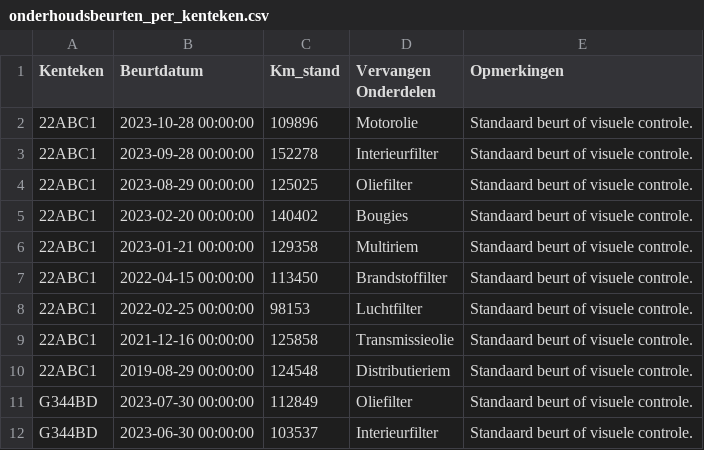
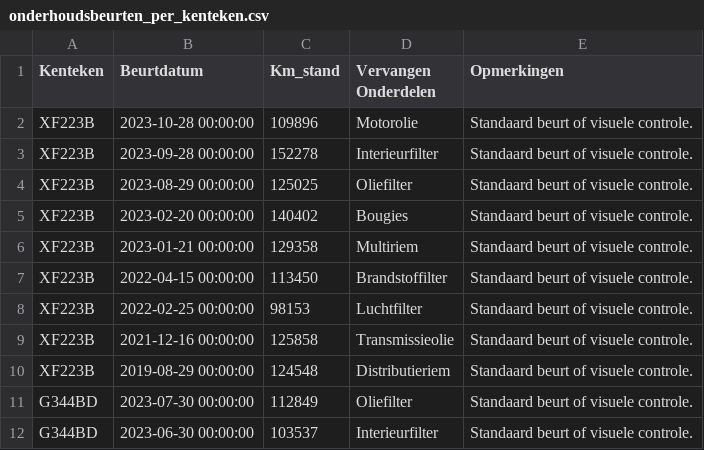
Before and after one commit to berkbrussee/onderhoudsadvies-api, a CSV file: onderhoudsbeurten_per_kenteken.csv, drawn as a sheet; only a part is shown.

Commit message:
Update onderhoudsbeurten_per_kenteken.csv

```diff
--- a/onderhoudsbeurten_per_kenteken.csv
+++ b/onderhoudsbeurten_per_kenteken.csv
@@ -1,11 +1,11 @@
 Kenteken,Beurtdatum,Km_stand,Vervangen Onderdelen,Opmerkingen
-22ABC1,2023-10-28 00:00:00,109896,Motorolie,Standaard beurt of visuele controle.
-22ABC1,2023-09-28 00:00:00,152278,Interieurfilter,Standaard beurt of visuele controle.
-22ABC1,2023-08-29 00:00:00,125025,Oliefilter,Standaard beurt of visuele controle.
-22ABC1,2023-02-20 00:00:00,140402,Bougies,Standaard beurt of visuele controle.
-22ABC1,2023-01-21 00:00:00,129358,Multiriem,Standaard beurt of visuele controle.
-22ABC1,2022-04-15 00:00:00,113450,Brandstoffilter,Standaard beurt of visuele controle.
-22ABC1,2022-02-25 00:00:00,98153,Luchtfilter,Standaard beurt of visuele controle.
-22ABC1,2021-12-16 00:00:00,125858,Transmissieolie,Standaard beurt of visuele controle.
-22ABC1,2019-08-29 00:00:00,124548,Distributieriem,Standaard beurt of visuele controle.
+XF223B,2023-10-28 00:00:00,109896,Motorolie,Standaard beurt of visuele controle.
+XF223B,2023-09-28 00:00:00,152278,Interieurfilter,Standaard beurt of visuele controle.
+XF223B,2023-08-29 00:00:00,125025,Oliefilter,Standaard beurt of visuele controle.
+XF223B,2023-02-20 00:00:00,140402,Bougies,Standaard beurt of visuele controle.
+XF223B,2023-01-21 00:00:00,129358,Multiriem,Standaard beurt of visuele controle.
+XF223B,2022-04-15 00:00:00,113450,Brandstoffilter,Standaard beurt of visuele controle.
+XF223B,2022-02-25 00:00:00,98153,Luchtfilter,Standaard beurt of visuele controle.
+XF223B,2021-12-16 00:00:00,125858,Transmissieolie,Standaard beurt of visuele controle.
+XF223B,2019-08-29 00:00:00,124548,Distributieriem,Standaard beurt of visuele controle.
 G344BD,2023-07-30 00:00:00,112849,Oliefilter,Standaard beurt of visuele controle.
```
